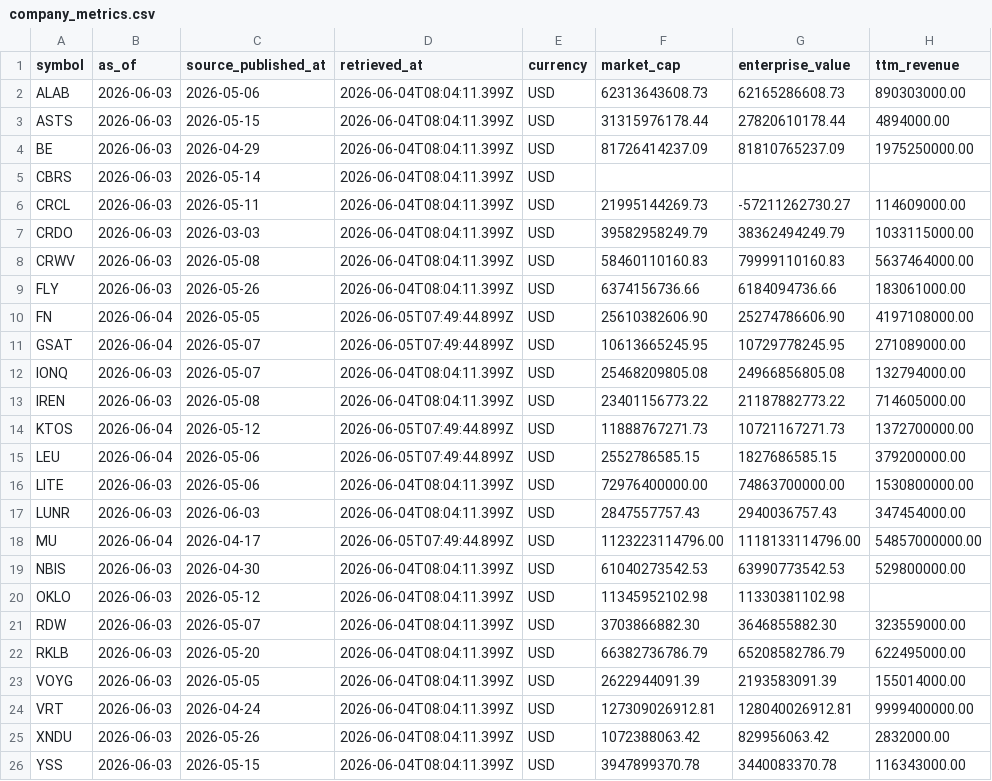
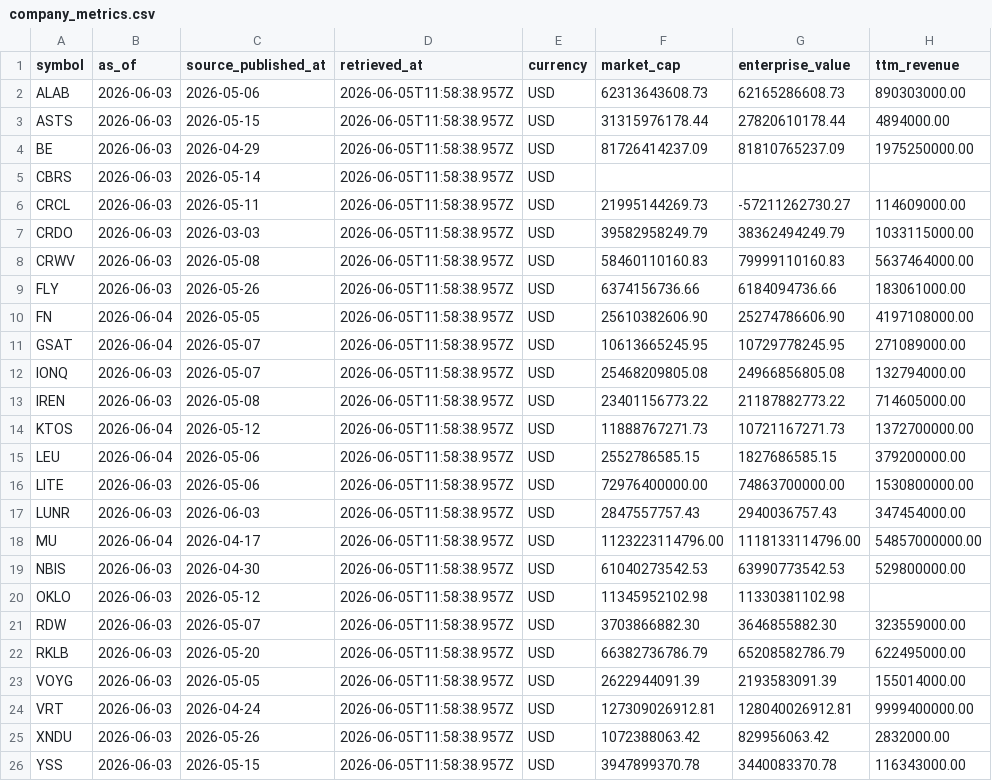
Before and after one commit to WineChord/invest, a CSV file: data/market/company_metrics.csv, drawn as a sheet; only a part is shown; the diff names each change by its address in the sheet, - before the commit and + after, or states it on an @@ line.

```diff
--- a/data/market/company_metrics.csv
+++ b/data/market/company_metrics.csv
-D2:D9 (retrieved_at): 2026-06-04T08:04:11.399Z
+D2:D9 (retrieved_at): 2026-06-05T11:58:38.957Z
-D10:D11 (retrieved_at): 2026-06-05T07:49:44.899Z
+D10:D11 (retrieved_at): 2026-06-05T11:58:38.957Z
-D12:D13 (retrieved_at): 2026-06-04T08:04:11.399Z
+D12:D13 (retrieved_at): 2026-06-05T11:58:38.957Z
-D14:D15 (retrieved_at): 2026-06-05T07:49:44.899Z
+D14:D15 (retrieved_at): 2026-06-05T11:58:38.957Z
-D16:D17 (retrieved_at): 2026-06-04T08:04:11.399Z
+D16:D17 (retrieved_at): 2026-06-05T11:58:38.957Z
-D18 (retrieved_at): 2026-06-05T07:49:44.899Z
+D18 (retrieved_at): 2026-06-05T11:58:38.957Z
-D19:D26 (retrieved_at): 2026-06-04T08:04:11.399Z
+D19:D26 (retrieved_at): 2026-06-05T11:58:38.957Z
```
Also changed, not shown: data/market/technical_snapshots.csv, data/market/watchlist_prices.csv, 21 other files.
